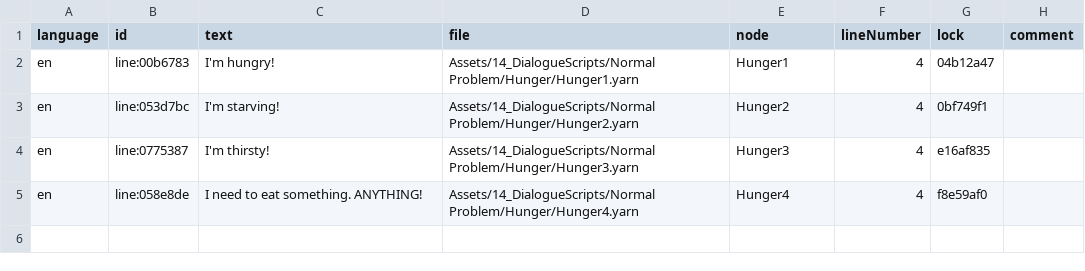
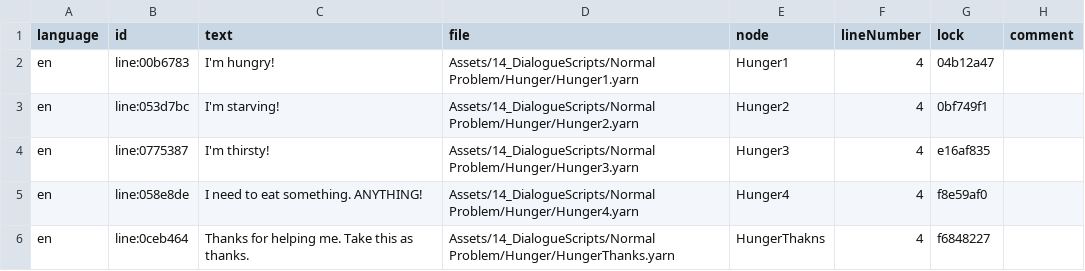
Before and after one commit to MrGamesandAndi/Double-Life, a CSV file: Assets/14_DialogueScripts/Normal Problem/Hunger/HungerTranslations.csv, drawn as a sheet; the diff names each change by its address in the sheet, - before the commit and + after, or states it on an @@ line.

Commit message:
Relationship System #1
-Add relationships to character data.
-Treasures affect needs now.
-Doubles can make new friends.
-Doubles can talk to existing friends.
-All treasures that should have an interaction are now completed.

```diff
--- a/Assets/14_DialogueScripts/Normal Problem/Hunger/HungerTranslations.csv
+++ b/Assets/14_DialogueScripts/Normal Problem/Hunger/HungerTranslations.csv
+row 6: en | line:0ceb464 | Thanks for helping me. Take this as thanks. | Assets/14_DialogueScripts/Normal Problem/Hunger/HungerThanks.yarn | HungerThakns | 4 | f6848227
```
Also changed, not shown: Assets/14_DialogueScripts/Normal Problem/Sickness/SicknessTranslation.csv, Assets/14_DialogueScripts/Social Problem/BecomeFriend/BecomeFriendTranslation.csv, 44 other files.
